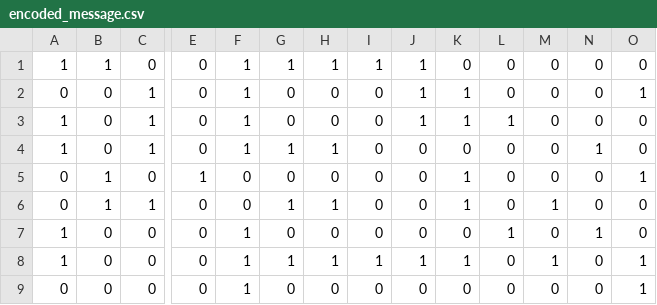
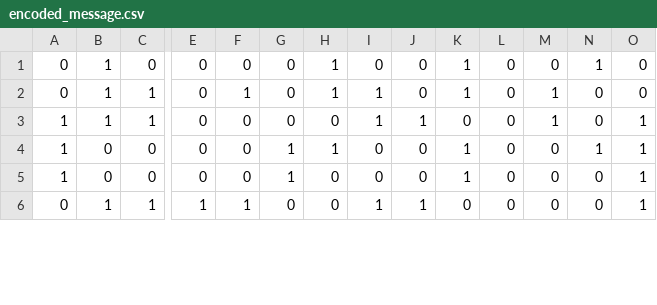
Before and after one commit to williamzheng0711/linked-loop-code, a CSV file: encoded_message.csv, drawn as a sheet; only a part is shown, gaps mark what is left out; removed rows and columns are numbered as before the commit, all else as after; rows hold the shown columns only; the diff covers the shown part only; the diff names each change by its address in the sheet, - before the commit and + after, or states it on an @@ line.

```diff
--- a/encoded_message.csv
+++ b/encoded_message.csv
-row 1: 1 | 1 | 0 | 0 | 1 | 1 | 1 | 1 | 1 | 0 | 0 | 0 | 0 | 0
-row 2: 0 | 0 | 1 | 0 | 1 | 0 | 0 | 0 | 1 | 1 | 0 | 0 | 0 | 1
-row 3: 1 | 0 | 1 | 0 | 1 | 0 | 0 | 0 | 1 | 1 | 1 | 0 | 0 | 0
-row 4: 1 | 0 | 1 | 0 | 1 | 1 | 1 | 0 | 0 | 0 | 0 | 0 | 1 | 0
-E1: 1
+E1: 0
-H1: 0
+H1: 1
-N1: 0
+N1: 1
-O1: 1
+O1: 0
-F2: 0
+F2: 1
-G2: 1
+G2: 0
-I2: 0
+I2: 1
+row 3: 1 | 1 | 1 | 0 | 0 | 0 | 0 | 1 | 1 | 0 | 0 | 1 | 0 | 1
-F4:F5: 1
+F4:F5: 0
-G4: 0
+G4: 1
-H4: 0
+H4: 1
-K4: 0
+K4: 1
-L4: 1
+L4: 0
-O4: 0
+O4: 1
-H5: 1
+H5: 0
-I5: 1
+I5: 0
-J5: 1
+J5: 0
-M5: 1
+M5: 0
-B6: 0
+B6: 1
-C6: 0
+C6: 1
-E6: 0
+E6: 1
-I6: 0
+I6: 1
-J6: 0
+J6: 1
```
Also changed, not shown: 3 added rows and 47 edited cells elsewhere in this file, 4 other files.
